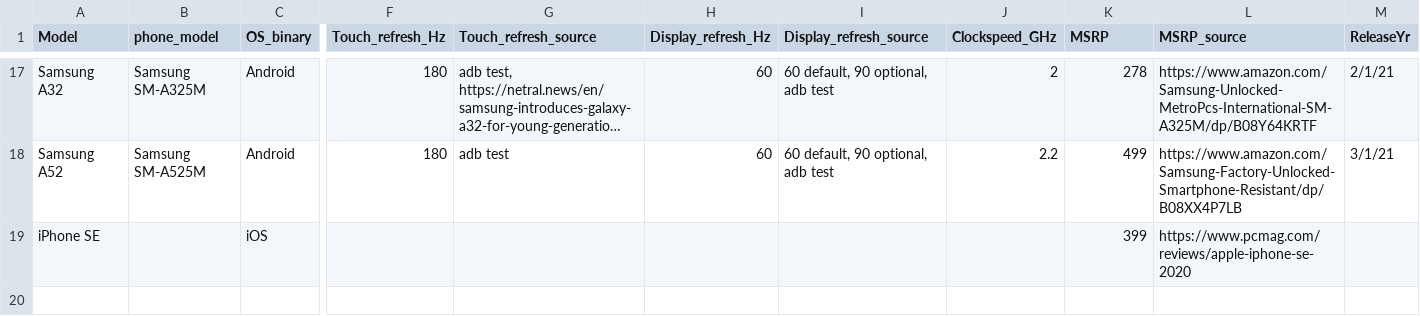
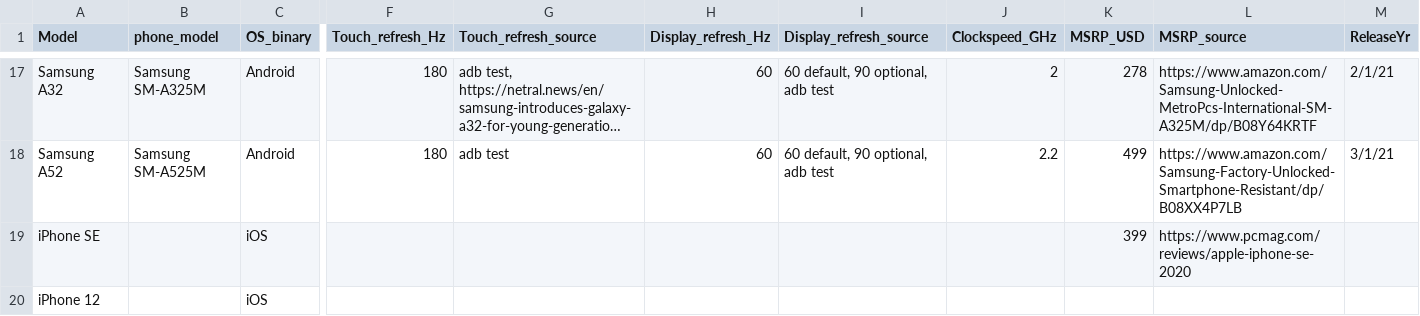
Before and after one commit to jnicosia/latarprocessing, a CSV file: phone_data.csv, drawn as a sheet; only a part is shown, gaps mark what is left out; long unchanged cells end in …; rows hold the shown columns only; the diff names each change by its address in the sheet, - before the commit and + after, or states it on an @@ line.

Commit message:
updated phone data csv

```diff
--- a/phone_data.csv
+++ b/phone_data.csv
-K1: MSRP
+K1: MSRP_USD
+row 20: iPhone 12 |  | iOS
```
